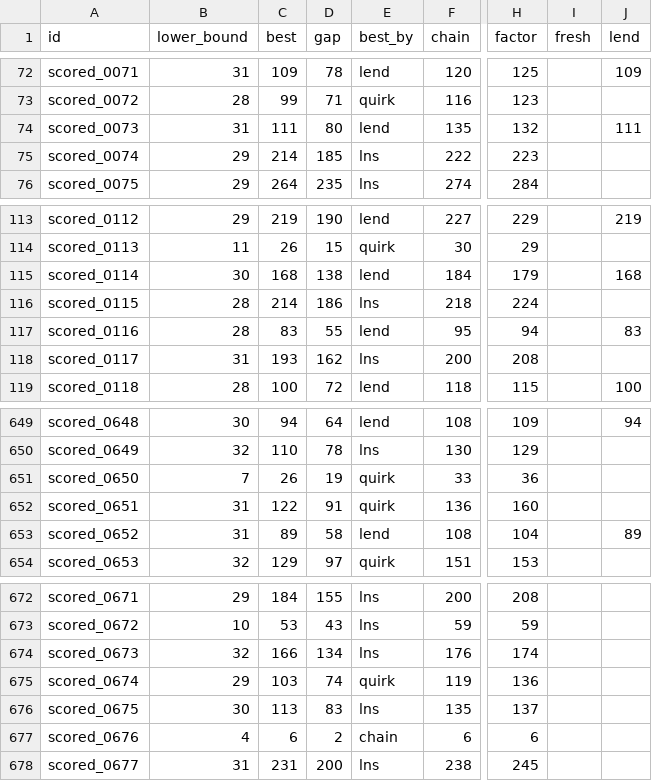
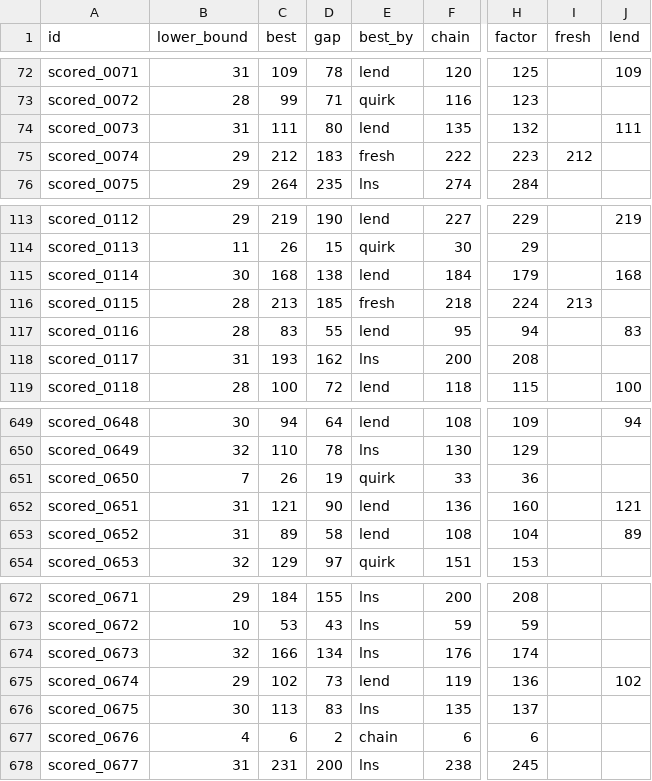
Before and after one commit to Chan-b0b/Santa2026, a CSV file: board/matrix.csv, drawn as a sheet; only a part is shown, gaps mark what is left out; the diff names each change by its address in the sheet, - before the commit and + after, or states it on an @@ line.

```diff
--- a/board/matrix.csv
+++ b/board/matrix.csv
-C75 (best): 214
+C75 (best): 212
-D75 (gap): 185
+D75 (gap): 183
-E75 (best_by): lns
+E75 (best_by): fresh
-I75 (fresh): (empty)
+I75 (fresh): 212
-C116 (best): 214
+C116 (best): 213
-D116 (gap): 186
+D116 (gap): 185
-E116 (best_by): lns
+E116 (best_by): fresh
-I116 (fresh): (empty)
+I116 (fresh): 213
-C652 (best): 122
+C652 (best): 121
-D652 (gap): 91
+D652 (gap): 90
-E652 (best_by): quirk
+E652 (best_by): lend
-J652 (lend): (empty)
+J652 (lend): 121
-C675 (best): 103
+C675 (best): 102
-D675 (gap): 74
+D675 (gap): 73
-E675 (best_by): quirk
+E675 (best_by): lend
-J675 (lend): (empty)
+J675 (lend): 102
```
Also changed, not shown: board/approaches.csv, board/history.csv, 2 other files.
